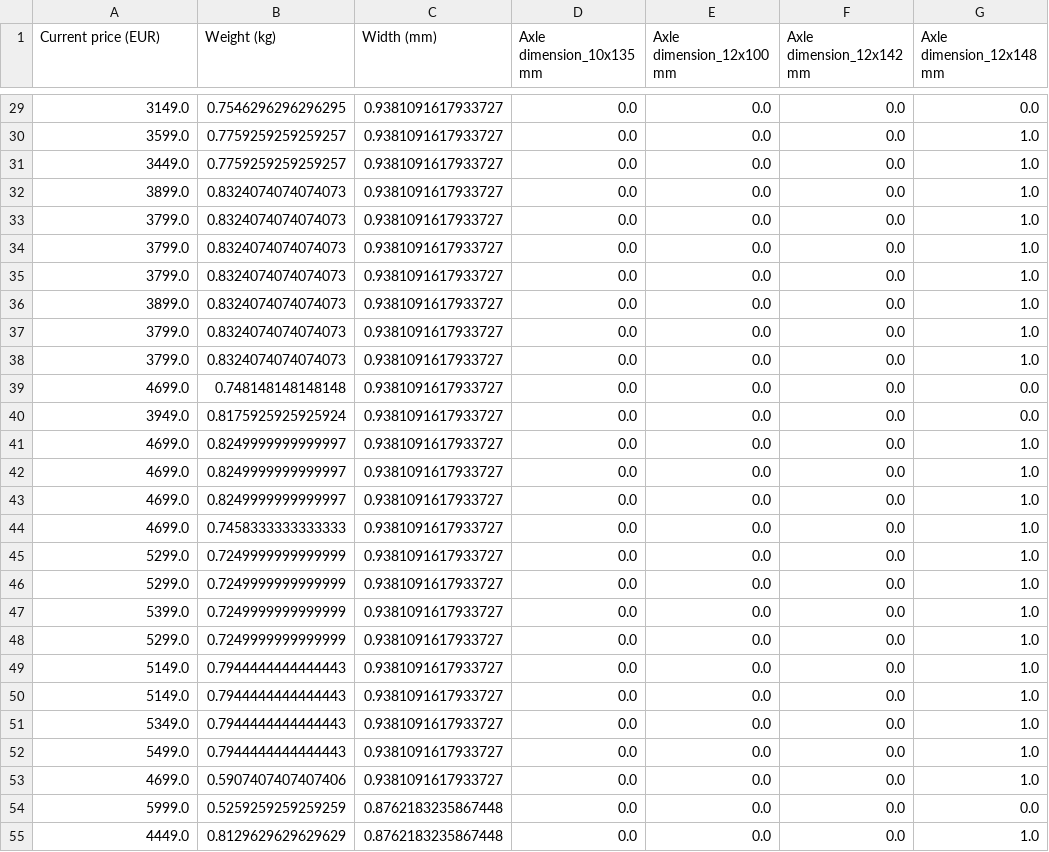
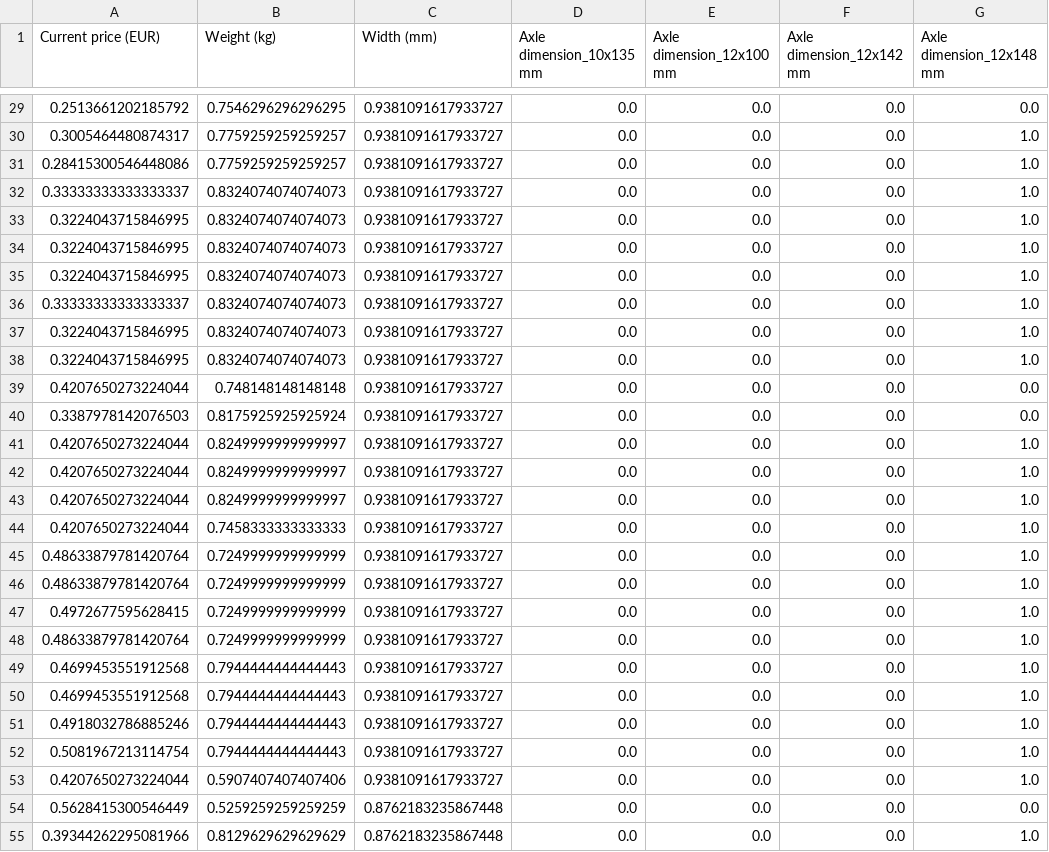
Before and after one commit to martinbachor0/UPA-2, a CSV file: numerical.csv, drawn as a sheet; only a part is shown, gaps mark what is left out; the diff covers the shown part only; the diff names each change by its address in the sheet, - before the commit and + after, or states it on an @@ line.

```diff
--- a/numerical.csv
+++ b/numerical.csv
-A29 (Current price (EUR)): 3149.0
+A29 (Current price (EUR)): 0.2513661202185792
-A30 (Current price (EUR)): 3599.0
+A30 (Current price (EUR)): 0.3005464480874317
-A31 (Current price (EUR)): 3449.0
+A31 (Current price (EUR)): 0.28415300546448086
-A32 (Current price (EUR)): 3899.0
+A32 (Current price (EUR)): 0.33333333333333337
-A33:A35 (Current price (EUR)): 3799.0
+A33:A35 (Current price (EUR)): 0.3224043715846995
-A36 (Current price (EUR)): 3899.0
+A36 (Current price (EUR)): 0.33333333333333337
-A37:A38 (Current price (EUR)): 3799.0
+A37:A38 (Current price (EUR)): 0.3224043715846995
-A39 (Current price (EUR)): 4699.0
+A39 (Current price (EUR)): 0.4207650273224044
-A40 (Current price (EUR)): 3949.0
+A40 (Current price (EUR)): 0.3387978142076503
-A41:A44 (Current price (EUR)): 4699.0
+A41:A44 (Current price (EUR)): 0.4207650273224044
-A45:A46 (Current price (EUR)): 5299.0
+A45:A46 (Current price (EUR)): 0.48633879781420764
-A47 (Current price (EUR)): 5399.0
+A47 (Current price (EUR)): 0.4972677595628415
-A48 (Current price (EUR)): 5299.0
+A48 (Current price (EUR)): 0.48633879781420764
-A49:A50 (Current price (EUR)): 5149.0
+A49:A50 (Current price (EUR)): 0.4699453551912568
-A51 (Current price (EUR)): 5349.0
+A51 (Current price (EUR)): 0.4918032786885246
-A52 (Current price (EUR)): 5499.0
+A52 (Current price (EUR)): 0.5081967213114754
-A53 (Current price (EUR)): 4699.0
+A53 (Current price (EUR)): 0.4207650273224044
-A54 (Current price (EUR)): 5999.0
+A54 (Current price (EUR)): 0.5628415300546449
-A55 (Current price (EUR)): 4449.0
+A55 (Current price (EUR)): 0.39344262295081966
```
Also changed, not shown: 130 edited cells elsewhere in this file, categorical.csv, 16 other files.
